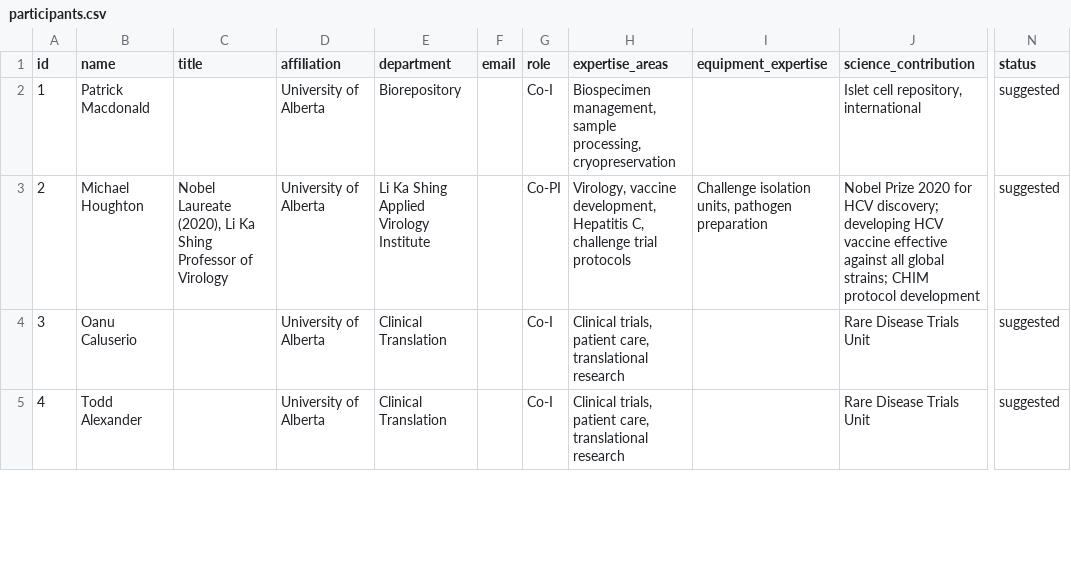
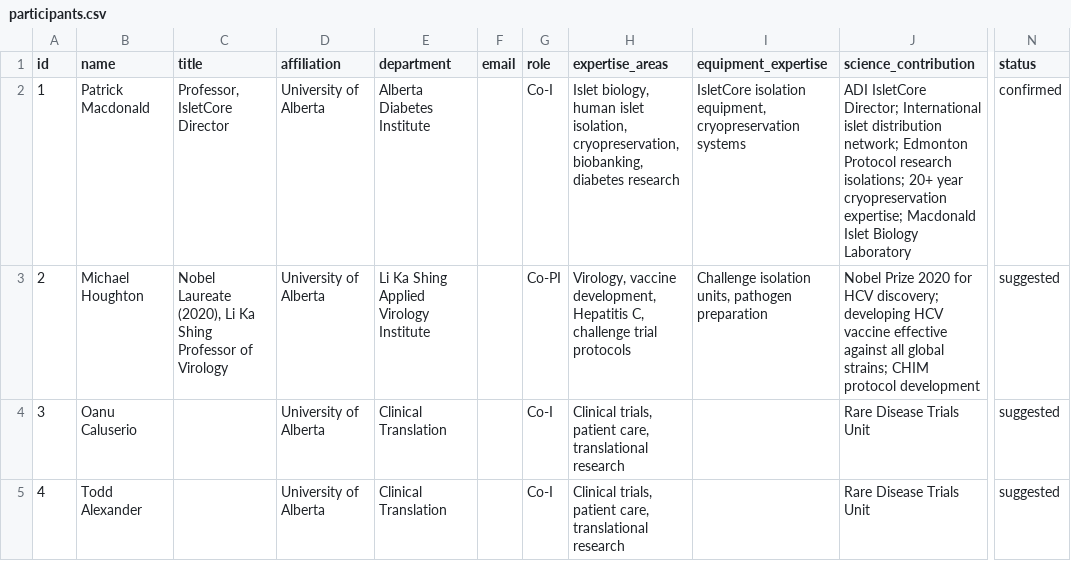
Before and after one commit to lricher7329/cfi-ctap, a CSV file: core/data/participants.csv, drawn as a sheet; only a part is shown, gaps mark what is left out; the diff covers the shown part only; the diff names each change by its address in the sheet, - before the commit and + after, or states it on an @@ line.

```diff
--- a/core/data/participants.csv
+++ b/core/data/participants.csv
-C2 (title): (empty)
+C2 (title): Professor, IsletCore Director
-E2 (department): Biorepository
+E2 (department): Alberta Diabetes Institute
-H2 (expertise_areas): Biospecimen management, sample processing, cryopreservation
+H2 (expertise_areas): Islet biology, human islet isolation, cryopreservation, biobanking, diabetes research
-I2 (equipment_expertise): (empty)
+I2 (equipment_expertise): IsletCore isolation equipment, cryopreservation systems
-J2 (science_contribution): Islet cell repository, international
+J2 (science_contribution): ADI IsletCore Director; International islet distribution network; Edmonton Protocol research isolations; 20+ year cryopreservation expertise; Macdonald Islet Biology Laboratory
-N2 (status): suggested
+N2 (status): confirmed
```
Also changed, not shown: 1 added row and 5 edited cells elsewhere in this file, 3 other files.
